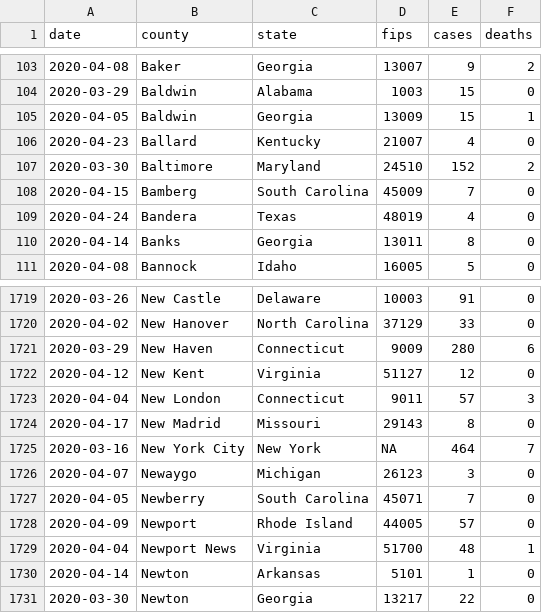
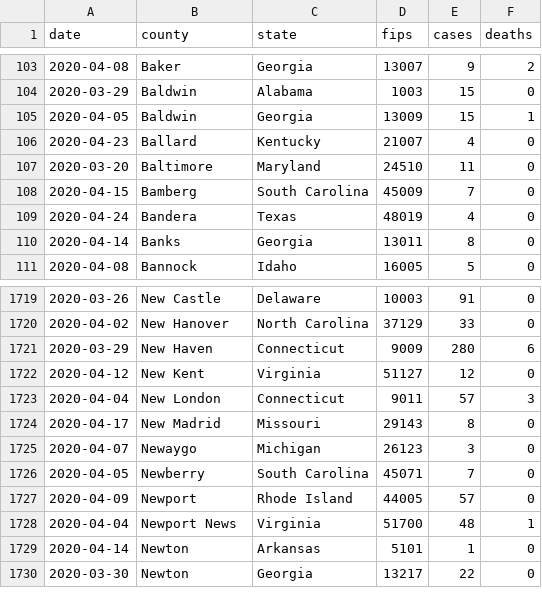
Before and after one commit to izzyoungs/covid-19, a CSV file: Data/case_data.csv, drawn as a sheet; only a part is shown, gaps mark what is left out; the diff covers the shown part only.

```diff
--- a/Data/case_data.csv
+++ b/Data/case_data.csv
@@ -106,3 +106,3 @@ date,county,state,fips,cases,deaths
 2020-04-23,Ballard,Kentucky,21007,4,0
-2020-03-30,Baltimore,Maryland,24510,152,2
+2020-03-20,Baltimore,Maryland,24510,11,0
 2020-04-15,Bamberg,South Carolina,45009,7,0
@@ -1724,3 +1724,2 @@ date,county,state,fips,cases,deaths
 2020-04-17,New Madrid,Missouri,29143,8,0
-2020-03-16,New York City,New York,NA,464,7
 2020-04-07,Newaygo,Michigan,26123,3,0
```
Also changed, not shown: 26 removed rows elsewhere in this file, schema-LAPTOP-V3L9A62H.csv, 13 other files.
